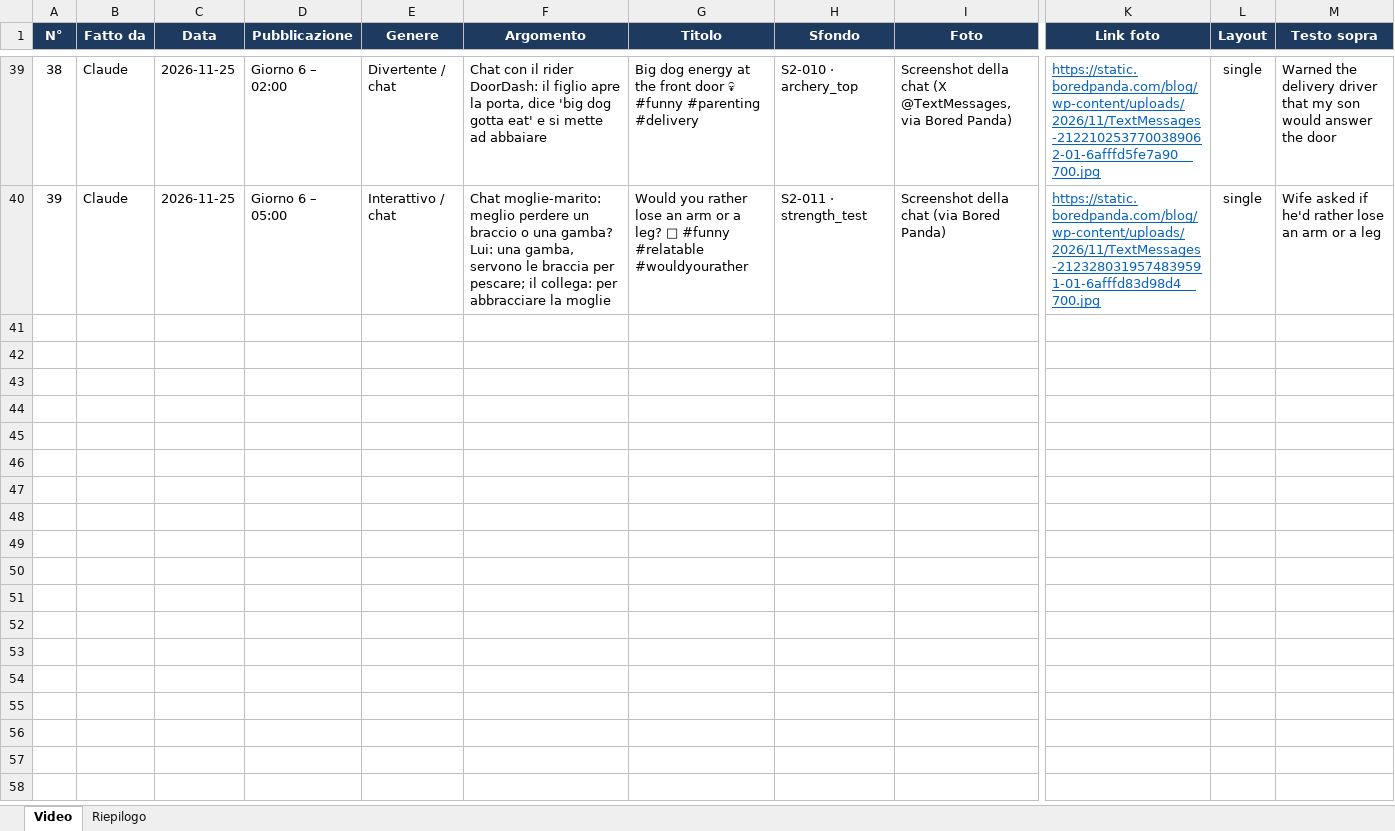
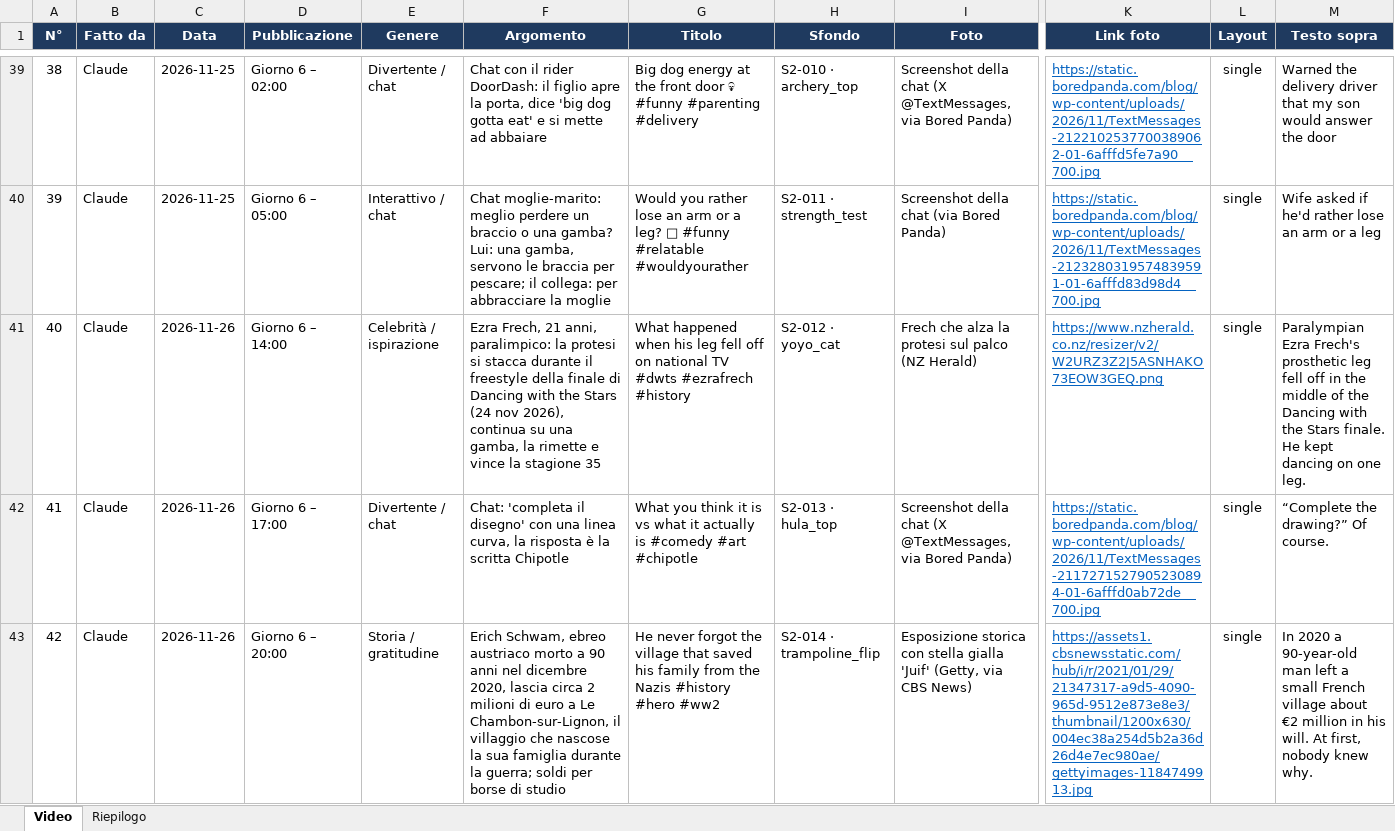
Before and after one commit to Grik99/Video-editor, an Excel workbook: zkeyoo-shorts/Zkeyoo_Shorts_tracker.xlsx, sheet Video, drawn as a sheet; only a part is shown, gaps mark what is left out; values as stored, in another font and other column widths than the file's, no borders; charts and pictures not drawn; rows hold the shown columns only; the diff covers the shown part only; the diff names each change by its address in the sheet, - before the commit and + after, or states it on an @@ line.

```diff
--- a/zkeyoo-shorts/Zkeyoo_Shorts_tracker.xlsx (sheet Video)
+++ b/zkeyoo-shorts/Zkeyoo_Shorts_tracker.xlsx (sheet Video)
+row 41: 40 | Claude | 2026-11-26 | Giorno 6 – 14:00 | Celebrità / ispirazione | Ezra Frech, 21 anni, paralimpico: la protesi si stacca durante il freestyle della finale di Dancing with the Stars (24 nov 2026), continua su una gamba, la rimette e vince la stagione 35 | What happened when his leg fell off on national TV #dwts #ezrafrech #history | S2-012 · yoyo_cat | Frech che alza la protesi sul palco (NZ Herald) | https://www.nzherald.co.nz/resizer/v2/W2URZ3Z2J5ASNHAKO73EOW3GEQ.png | single | Paralympian Ezra Frech's prosthetic leg fell off in the middle of the Dancing with the Stars finale. He kept dancing on one leg.
+row 42: 41 | Claude | 2026-11-26 | Giorno 6 – 17:00 | Divertente / chat | Chat: 'completa il disegno' con una linea curva, la risposta è la scritta Chipotle | What you think it is vs what it actually is #comedy #art #chipotle | S2-013 · hula_top | Screenshot della chat (X @TextMessages, via Bored Panda) | https://static.boredpanda.com/blog/wp-content/uploads/2026/11/TextMessages-2117271527905230894-01-6afffd0ab72de__700.jpg | single | “Complete the drawing?” Of course.
+row 43: 42 | Claude | 2026-11-26 | Giorno 6 – 20:00 | Storia / gratitudine | Erich Schwam, ebreo austriaco morto a 90 anni nel dicembre 2020, lascia circa 2 milioni di euro a Le Chambon-sur-Lignon, il villaggio che nascose la sua famiglia durante la guerra; soldi per borse di studio | He never forgot the village that saved his family from the Nazis #history #hero #ww2 | S2-014 · trampoline_flip | Esposizione storica con stella gialla 'Juif' (Getty, via CBS News) | https://assets1.cbsnewsstatic.com/hub/i/r/2021/01/29/21347317-a9d5-4090-965d-9512e873e8e3/thumbnail/1200x630/004ec38a254d5b2a36d26d4e7ec980ae/gettyimages-1184749913.jpg | single | In 2020 a 90-year-old man left a small French village about €2 million in his will. At first, nobody knew why.
```
Also changed, not shown: 3 added rows elsewhere in this sheet, sheet Riepilogo, formulas that keep their value, charts or pictures, 14 other files.
